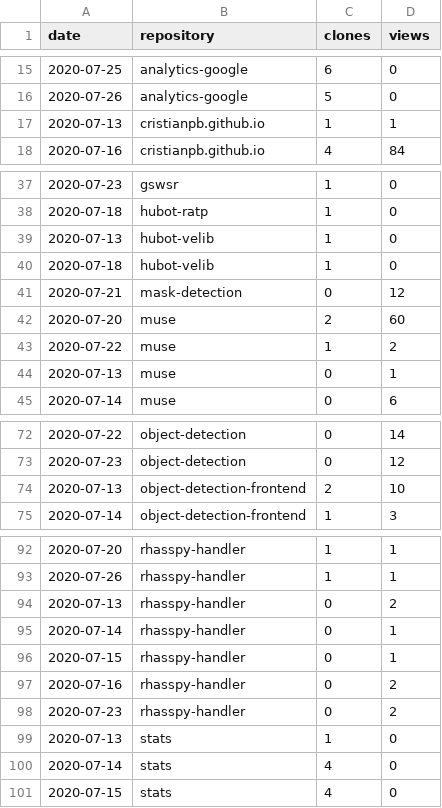
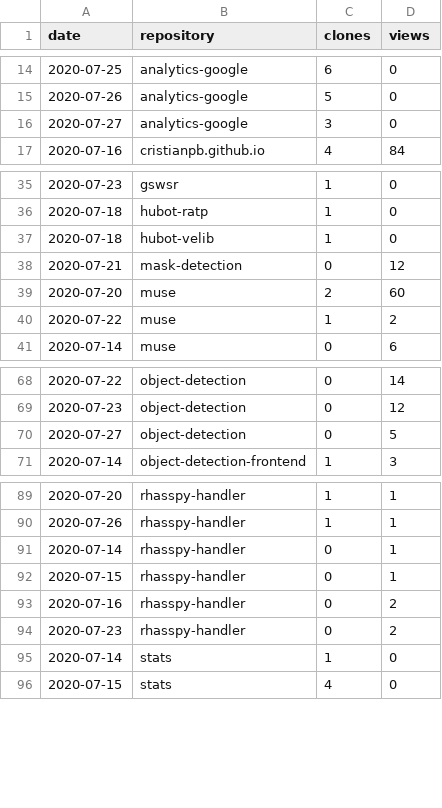
Before and after one commit to cristianpb/stats, a CSV file: github-visits.csv, drawn as a sheet; only a part is shown, gaps mark what is left out; the diff covers the shown part only.

```diff
--- a/github-visits.csv
+++ b/github-visits.csv
@@ -16,3 +15,3 @@ date,repository,clones,views
 2020-07-26,analytics-google,5,0
-2020-07-13,cristianpb.github.io,1,1
+2020-07-27,analytics-google,3,0
 2020-07-16,cristianpb.github.io,4,84
@@ -38,3 +36,2 @@ date,repository,clones,views
 2020-07-18,hubot-ratp,1,0
-2020-07-13,hubot-velib,1,0
 2020-07-18,hubot-velib,1,0
@@ -43,3 +40,2 @@ date,repository,clones,views
 2020-07-22,muse,1,2
-2020-07-13,muse,0,1
 2020-07-14,muse,0,6
@@ -73,3 +69,3 @@ date,repository,clones,views
 2020-07-23,object-detection,0,12
-2020-07-13,object-detection-frontend,2,10
+2020-07-27,object-detection,0,5
 2020-07-14,object-detection-frontend,1,3
@@ -93,3 +90,2 @@ date,repository,clones,views
 2020-07-26,rhasspy-handler,1,1
-2020-07-13,rhasspy-handler,0,2
 2020-07-14,rhasspy-handler,0,1
@@ -98,4 +94,3 @@ date,repository,clones,views
 2020-07-23,rhasspy-handler,0,2
-2020-07-13,stats,1,0
-2020-07-14,stats,4,0
+2020-07-14,stats,1,0
 2020-07-15,stats,4,0
```
Also changed, not shown: 4 added rows and 4 removed rows elsewhere in this file, github-repositories.csv.
